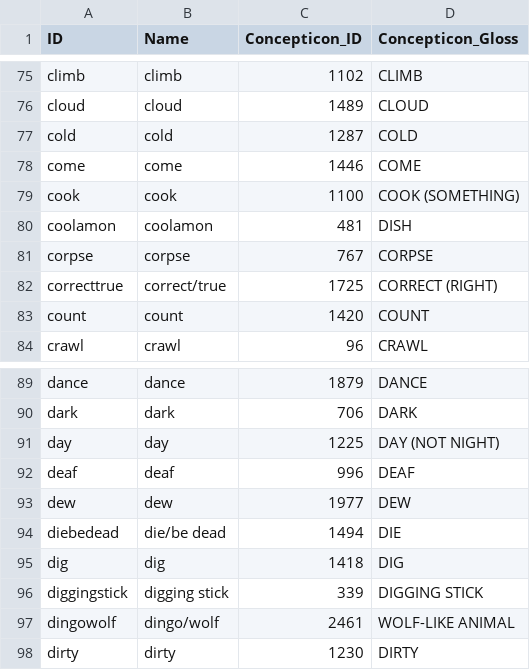
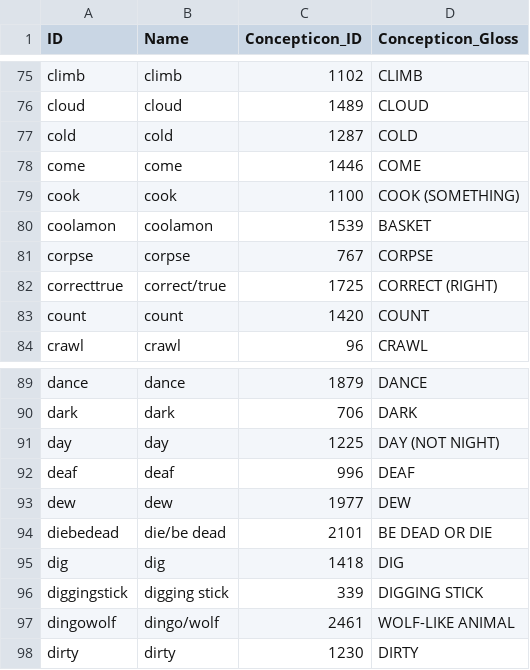
Before and after one commit to lexibank/bowernpny, a CSV file: cldf/parameters.csv, drawn as a sheet; only a part is shown, gaps mark what is left out.

```diff
--- a/cldf/parameters.csv
+++ b/cldf/parameters.csv
@@ -79,3 +79,3 @@ come,come,1446,COME
 cook,cook,1100,COOK (SOMETHING)
-coolamon,coolamon,481,DISH
+coolamon,coolamon,1539,BASKET
 corpse,corpse,767,CORPSE
@@ -93,3 +93,3 @@ deaf,deaf,996,DEAF
 dew,dew,1977,DEW
-diebedead,die/be dead,1494,DIE
+diebedead,die/be dead,2101,BE DEAD OR DIE
 dig,dig,1418,DIG
```
Also changed, not shown: cldf/languages.csv, etc/languages.csv, 3 other files.
